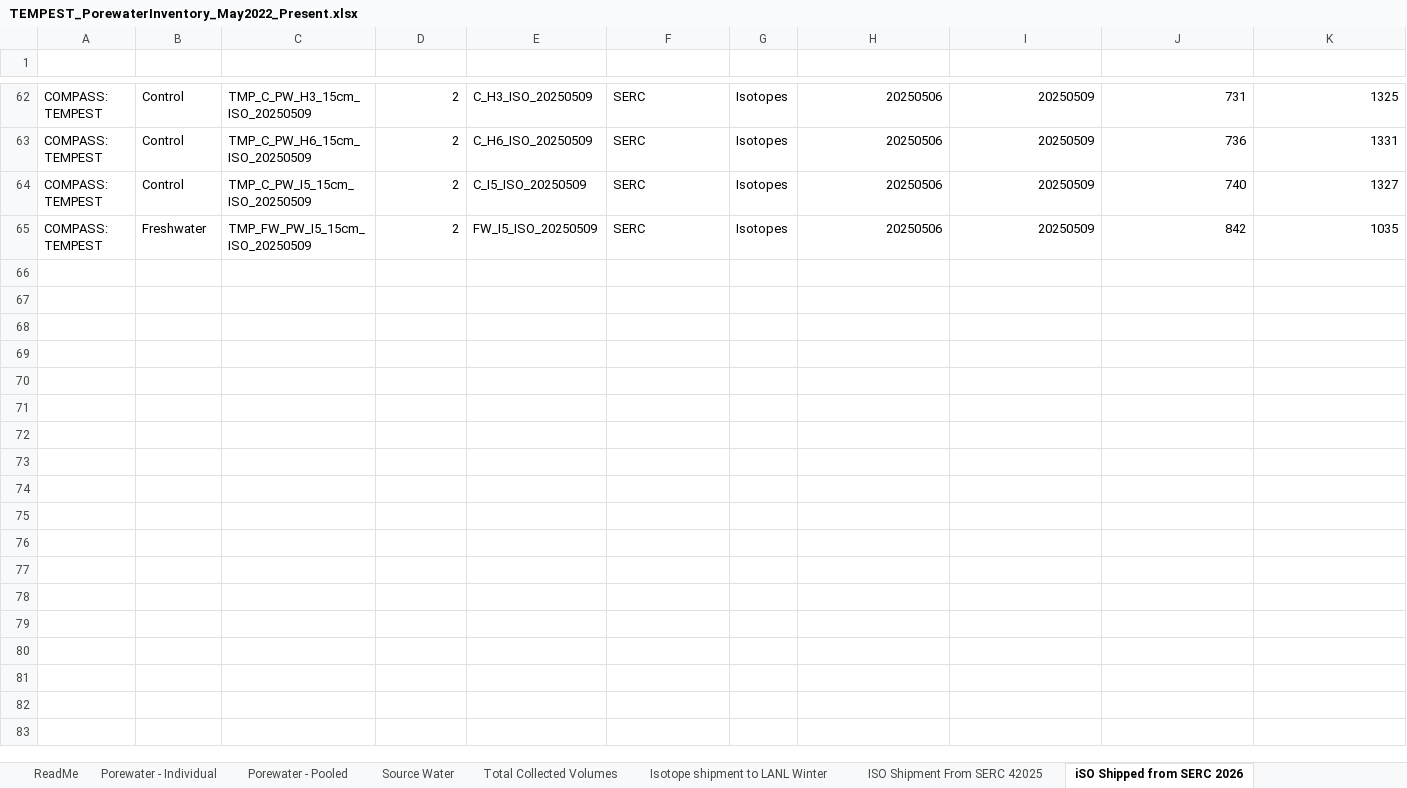
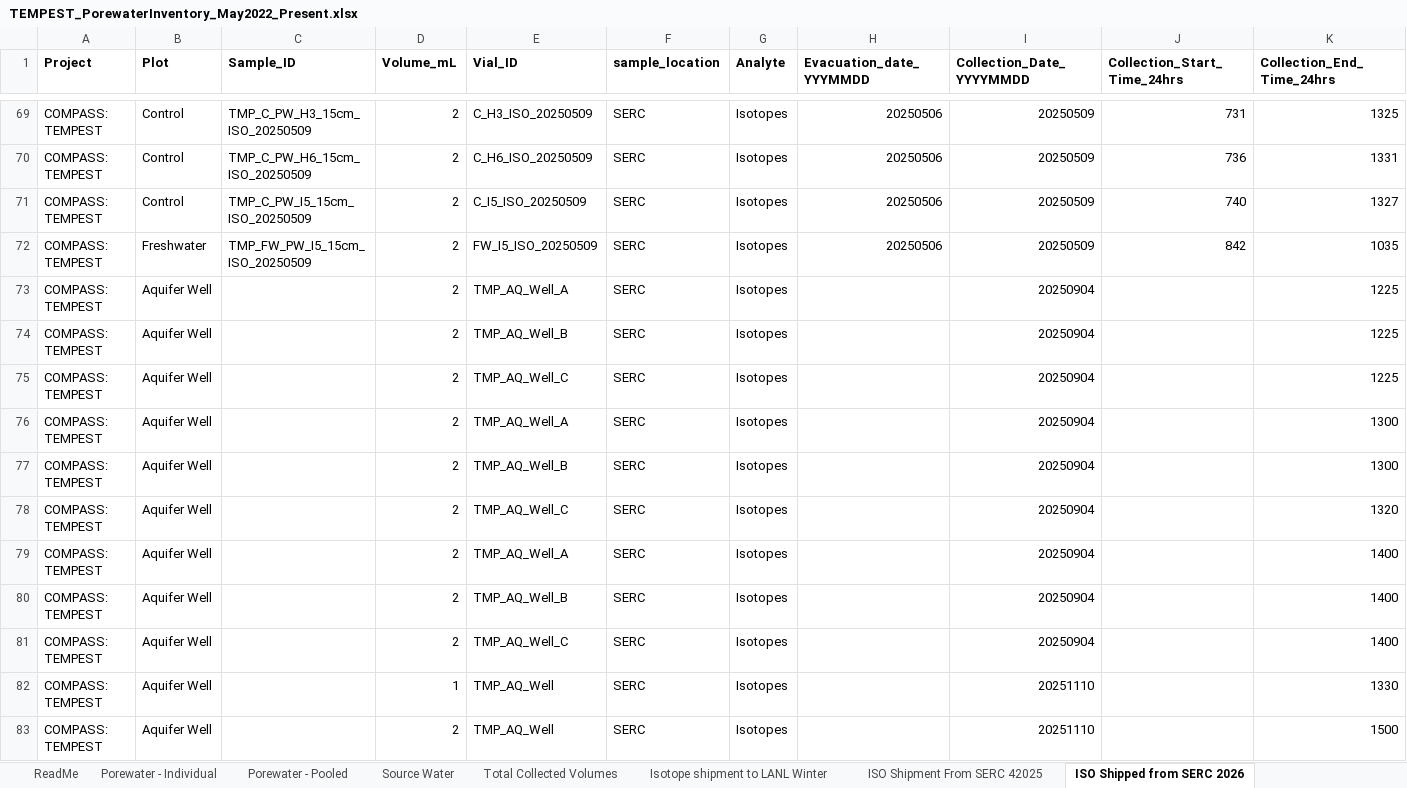
Before and after one commit to COMPASS-DOE/TEMPEST_Porewater, an Excel workbook: processing_scripts/DOC/tmp_doc_2022/TEMPEST_PorewaterInventory_May2022_Present.xlsx, sheet ISO Shipped from SERC 2026, drawn as a sheet; only a part is shown, gaps mark what is left out; values as stored, in another font and other column widths than the file's, no borders; charts and pictures not drawn; rows hold the shown columns only; the diff covers the shown part only; the diff names each change by its address in the sheet, - before the commit and + after, or states it on an @@ line.

Commit message:
Combining TEMPEST porewater data

```diff
--- a/processing_scripts/DOC/tmp_doc_2022/TEMPEST_PorewaterInventory_May2022_Present.xlsx (sheet ISO Shipped from SERC 2026)
+++ b/processing_scripts/DOC/tmp_doc_2022/TEMPEST_PorewaterInventory_May2022_Present.xlsx (sheet ISO Shipped from SERC 2026)
-sheet tab: iSO Shipped from SERC 2026
+sheet tab: ISO Shipped from SERC 2026
-row 1: (empty)
+row 1: Project | Plot | Sample_ID | Volume_mL | Vial_ID | sample_location | Analyte | Evacuation_date_YYYMMDD | Collection_Date_YYYYMMDD | Collection_Start_Time_24hrs | Collection_End_Time_24hrs
+row 73: COMPASS: TEMPEST | Aquifer Well |  | 2 | TMP_AQ_Well_A | SERC | Isotopes |  | 20250904 |  | 1225
+row 74: COMPASS: TEMPEST | Aquifer Well |  | 2 | TMP_AQ_Well_B | SERC | Isotopes |  | 20250904 |  | 1225
+row 75: COMPASS: TEMPEST | Aquifer Well |  | 2 | TMP_AQ_Well_C | SERC | Isotopes |  | 20250904 |  | 1225
+row 76: COMPASS: TEMPEST | Aquifer Well |  | 2 | TMP_AQ_Well_A | SERC | Isotopes |  | 20250904 |  | 1300
+row 77: COMPASS: TEMPEST | Aquifer Well |  | 2 | TMP_AQ_Well_B | SERC | Isotopes |  | 20250904 |  | 1300
+row 78: COMPASS: TEMPEST | Aquifer Well |  | 2 | TMP_AQ_Well_C | SERC | Isotopes |  | 20250904 |  | 1320
+row 79: COMPASS: TEMPEST | Aquifer Well |  | 2 | TMP_AQ_Well_A | SERC | Isotopes |  | 20250904 |  | 1400
+row 80: COMPASS: TEMPEST | Aquifer Well |  | 2 | TMP_AQ_Well_B | SERC | Isotopes |  | 20250904 |  | 1400
+row 81: COMPASS: TEMPEST | Aquifer Well |  | 2 | TMP_AQ_Well_C | SERC | Isotopes |  | 20250904 |  | 1400
+row 82: COMPASS: TEMPEST | Aquifer Well |  | 1 | TMP_AQ_Well | SERC | Isotopes |  | 20251110 |  | 1330
+row 83: COMPASS: TEMPEST | Aquifer Well |  | 2 | TMP_AQ_Well | SERC | Isotopes |  | 20251110 |  | 1500
```
Also changed, not shown: 18 added rows, 1 removed row and 24 edited cells elsewhere in this sheet, sheet Porewater - Individual, sheet Porewater - Pooled, processing_scripts/pH/Raw Data/Data from Google Drive/TEMPEST_PorewaterInventory_May2022_Present.xlsx, processing_scripts/pH/Raw Data/Data from Google Drive/TEMPEST_Porewater_pH.xlsx, 23 other files.
